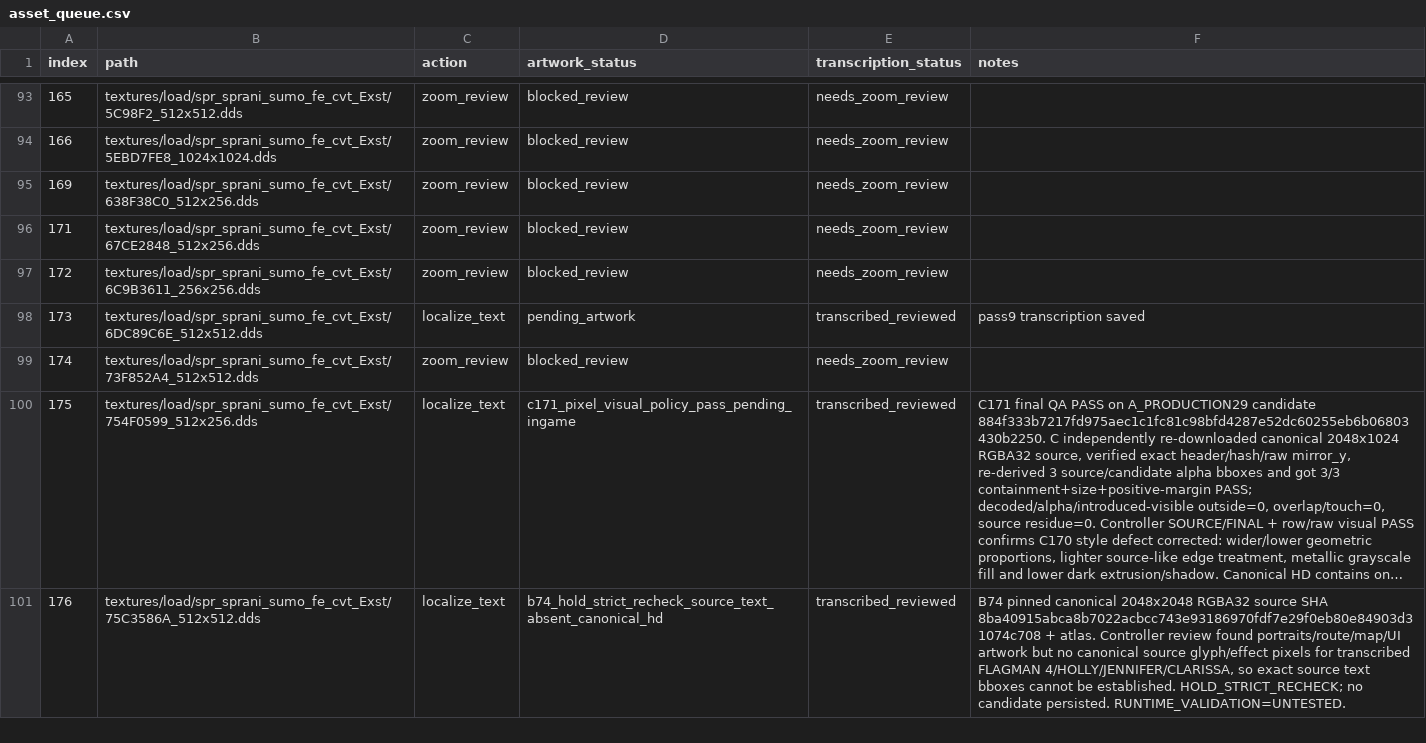
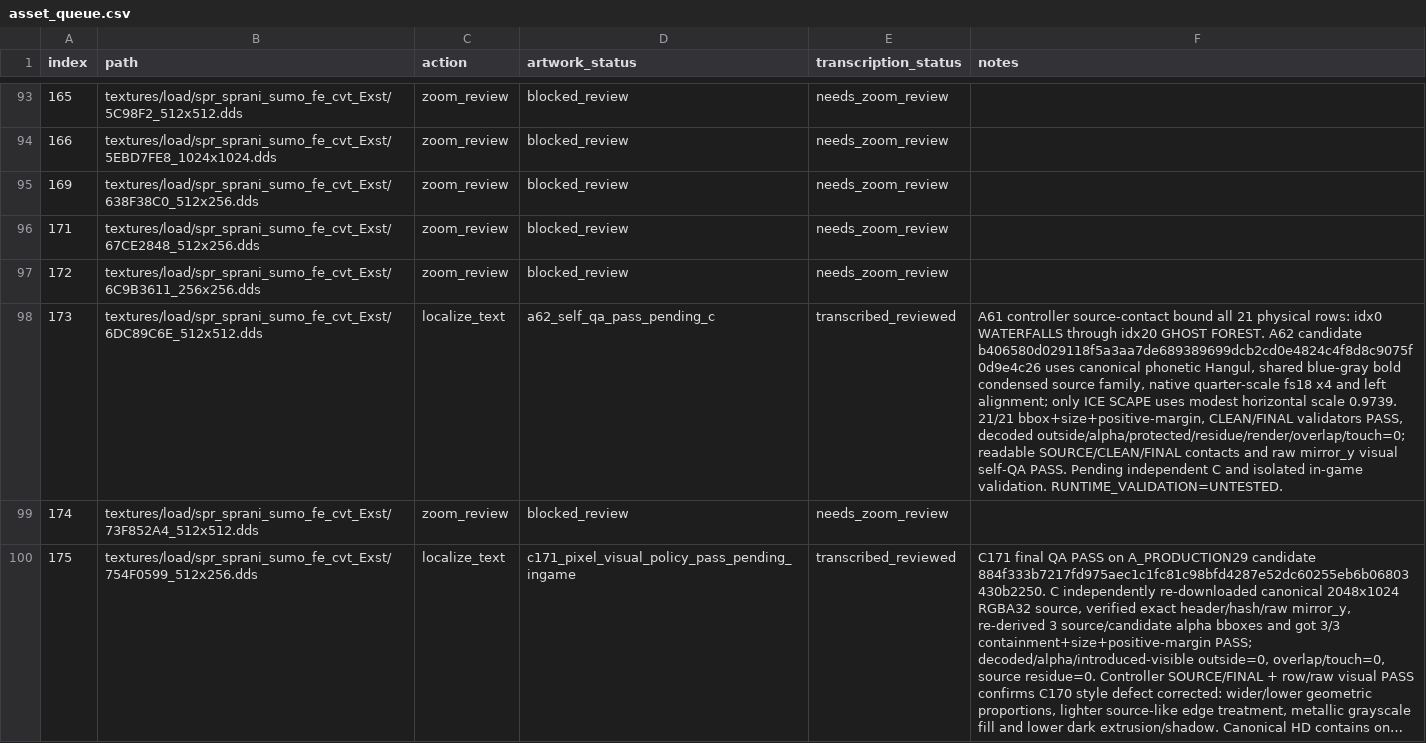
Before and after one commit to thp32tt/OutRun2006Tweaks, a CSV file: localization/graphics/asset_queue.csv, drawn as a sheet; only a part is shown, gaps mark what is left out; the shorter side is filled out with more unchanged rows; long unchanged cells end in …; the diff names each change by its address in the sheet, - before the commit and + after, or states it on an @@ line.

Commit message:
localization(A): promote A62 index173 pending C

```diff
--- a/localization/graphics/asset_queue.csv
+++ b/localization/graphics/asset_queue.csv
-D98 (artwork_status): pending_artwork
+D98 (artwork_status): a62_self_qa_pass_pending_c
-F98 (notes): pass9 transcription saved
+F98 (notes): A61 controller source-contact bound all 21 physical rows: idx0 WATERFALLS through idx20 GHOST FOREST. A62 candidate b406580d029118f5a3aa7de689389699dcb2cd0e4824c4f8d8c9075f0d9e4c26 uses canonical phonetic Hangul, shared blue-gray bold condensed source family, native quarter-scale fs18 x4 and left alignment; only ICE SCAPE uses modest horizontal scale 0.9739. 21/21 bbox+size+positive-margin, CLEAN/FINAL validators PASS, decoded outside/alpha/protected/residue/render/overlap/touch=0; readable SOURCE/CLEAN/FINAL contacts and raw mirror_y visual self-QA PASS. Pending independent C and isolated in-game validation. RUNTIME_VALIDATION=UNTESTED.
```
